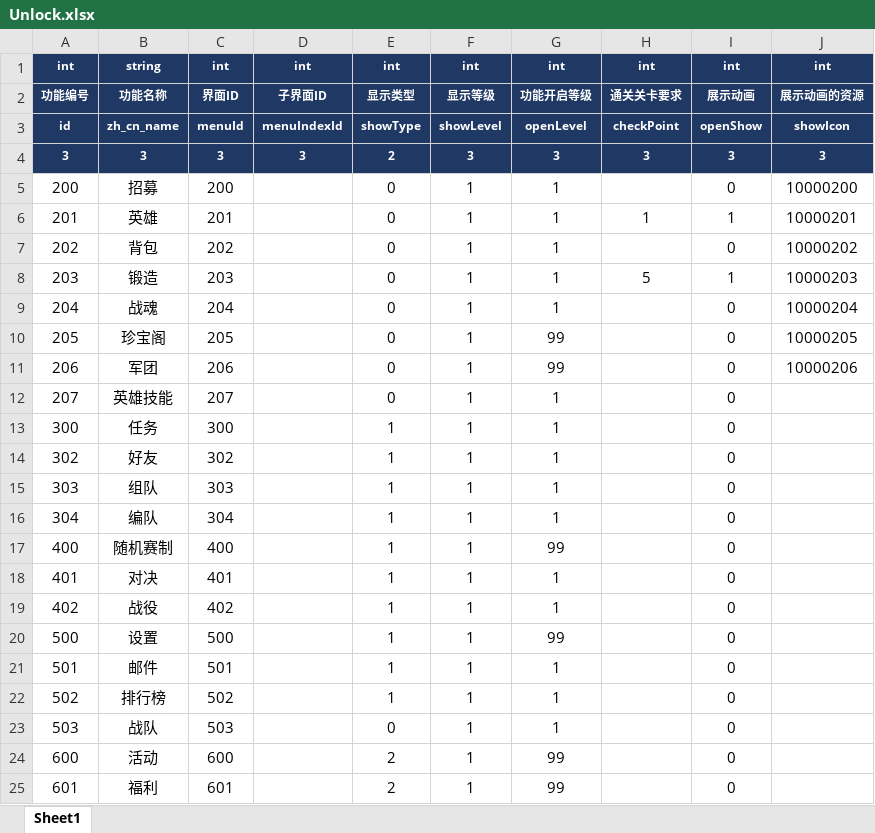
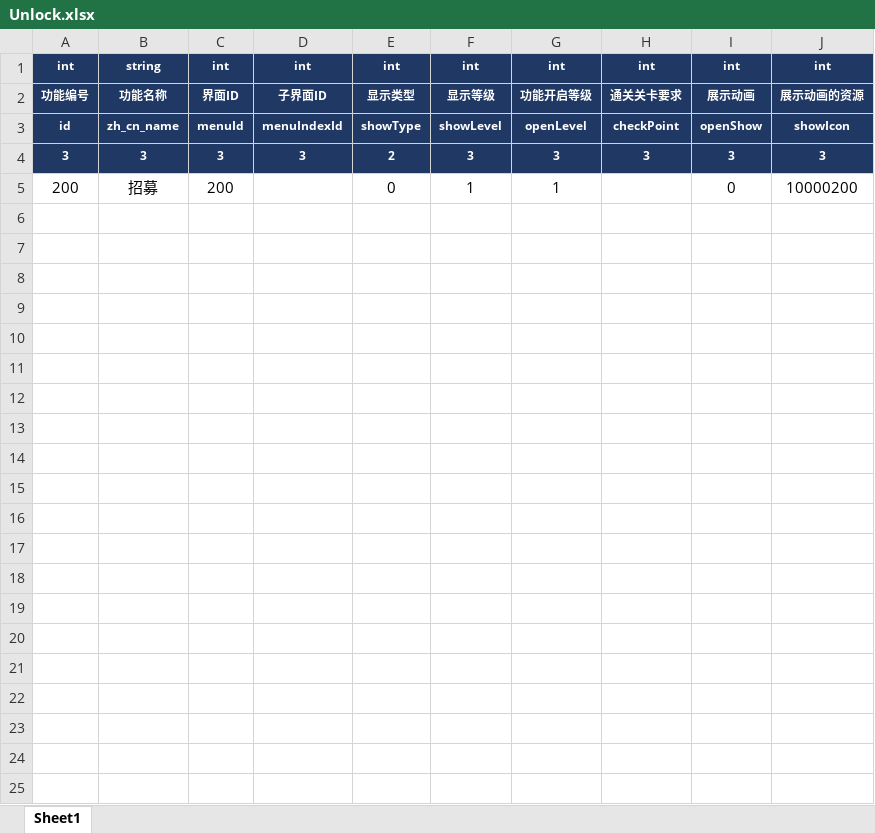
Before and after one commit to ihaiucom/ihaiu.blog, an Excel workbook: web/PirateCardsLayaGame/design/Config/Common/Unlock.xlsx, sheet Sheet1, drawn as a sheet; only a part is shown; values as stored, in another font and other column widths than the file's, no borders; the diff covers the shown part only; the diff names each change by its address in the sheet, - before the commit and + after, or states it on an @@ line.

```diff
--- a/web/PirateCardsLayaGame/design/Config/Common/Unlock.xlsx (sheet Sheet1)
+++ b/web/PirateCardsLayaGame/design/Config/Common/Unlock.xlsx (sheet Sheet1)
-row 6: 201 | 英雄 | 201 |  | 0 | 1 | 1 | 1 | 1 | 10000201
-row 7: 202 | 背包 | 202 |  | 0 | 1 | 1 |  | 0 | 10000202
-row 8: 203 | 锻造 | 203 |  | 0 | 1 | 1 | 5 | 1 | 10000203
-row 9: 204 | 战魂 | 204 |  | 0 | 1 | 1 |  | 0 | 10000204
-row 10: 205 | 珍宝阁 | 205 |  | 0 | 1 | 99 |  | 0 | 10000205
-row 11: 206 | 军团 | 206 |  | 0 | 1 | 99 |  | 0 | 10000206
-row 12: 207 | 英雄技能 | 207 |  | 0 | 1 | 1 |  | 0
-row 13: 300 | 任务 | 300 |  | 1 | 1 | 1 |  | 0
-row 14: 302 | 好友 | 302 |  | 1 | 1 | 1 |  | 0
-row 15: 303 | 组队 | 303 |  | 1 | 1 | 1 |  | 0
-row 16: 304 | 编队 | 304 |  | 1 | 1 | 1 |  | 0
-row 17: 400 | 随机赛制 | 400 |  | 1 | 1 | 99 |  | 0
-row 18: 401 | 对决 | 401 |  | 1 | 1 | 1 |  | 0
-row 19: 402 | 战役 | 402 |  | 1 | 1 | 1 |  | 0
-row 20: 500 | 设置 | 500 |  | 1 | 1 | 99 |  | 0
-row 21: 501 | 邮件 | 501 |  | 1 | 1 | 1 |  | 0
-row 22: 502 | 排行榜 | 502 |  | 1 | 1 | 1 |  | 0
-row 23: 503 | 战队 | 503 |  | 0 | 1 | 1 |  | 0
-row 24: 600 | 活动 | 600 |  | 2 | 1 | 99 |  | 0
-row 25: 601 | 福利 | 601 |  | 2 | 1 | 99 |  | 0
```
Also changed, not shown: 21 removed rows elsewhere in this sheet, web/PirateCardsLayaGame/design/Config/Common/Global.xlsx, web/PirateCardsLayaGame/design/Config/Common/Menu.xlsx, 12 other files.
